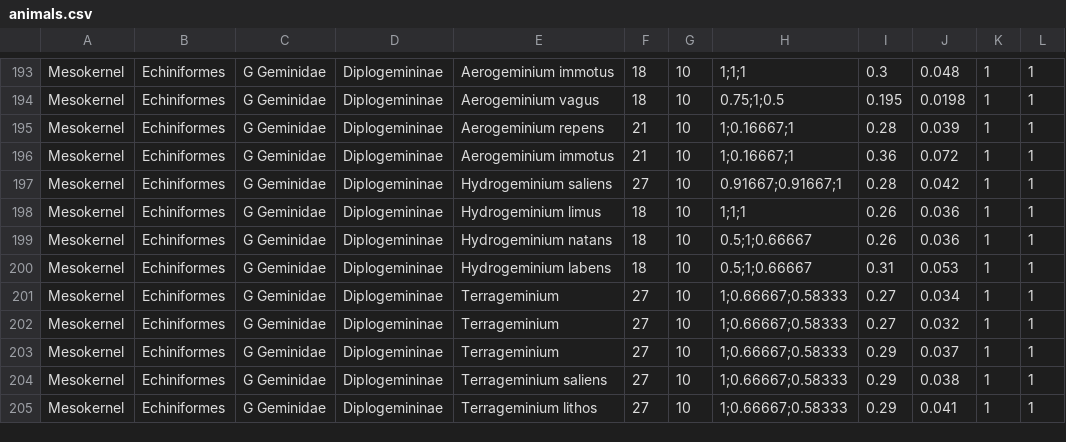
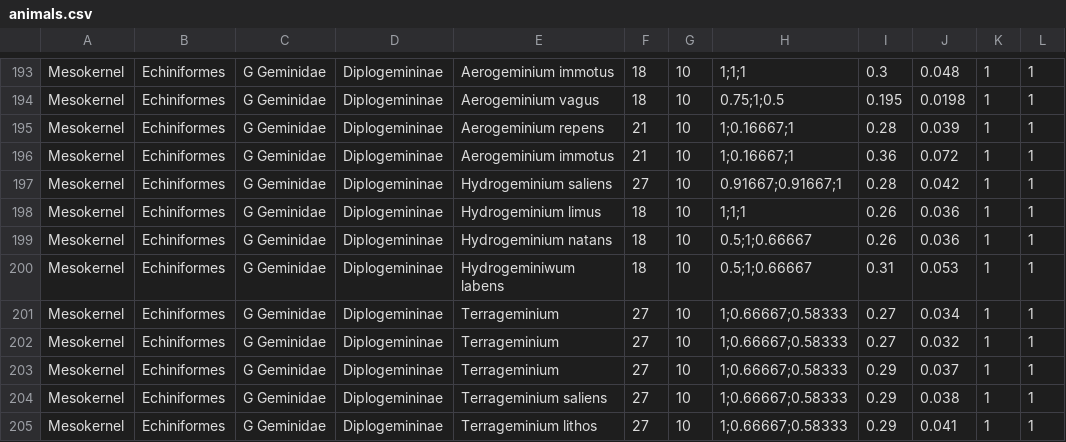
Before and after one commit to bastiansg/lenia, a CSV file: animals.csv, drawn as a sheet; only a part is shown, gaps mark what is left out; the diff names each change by its address in the sheet, - before the commit and + after, or states it on an @@ line.

```diff
--- a/animals.csv
+++ b/animals.csv
-E200: Hydrogeminium labens
+E200: Hydrogeminiwum labens
```
Also changed, not shown: 10 other files.
